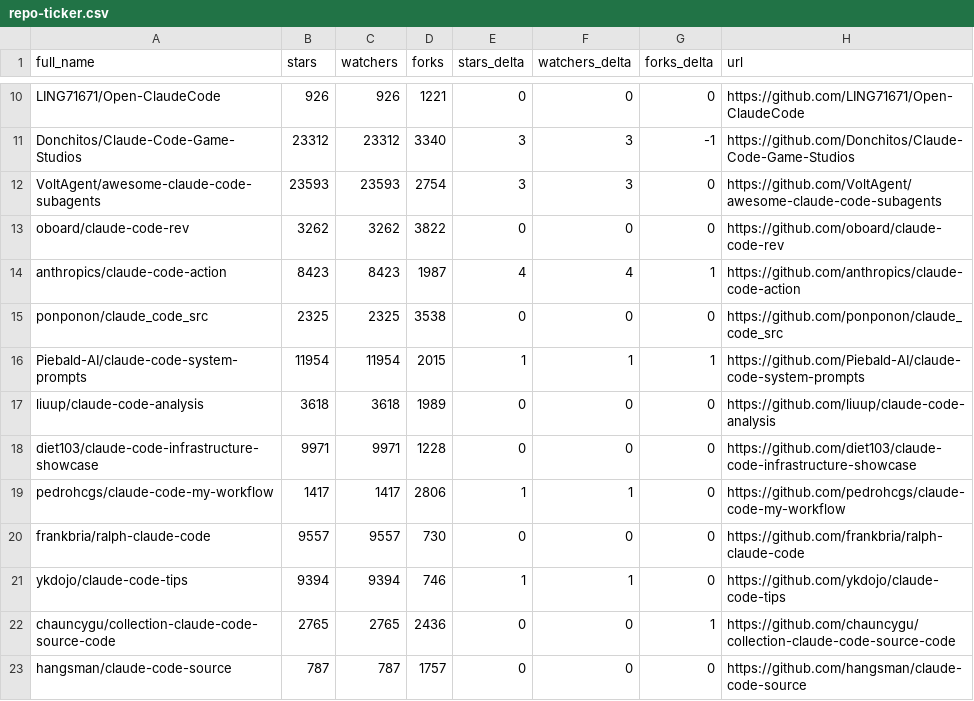
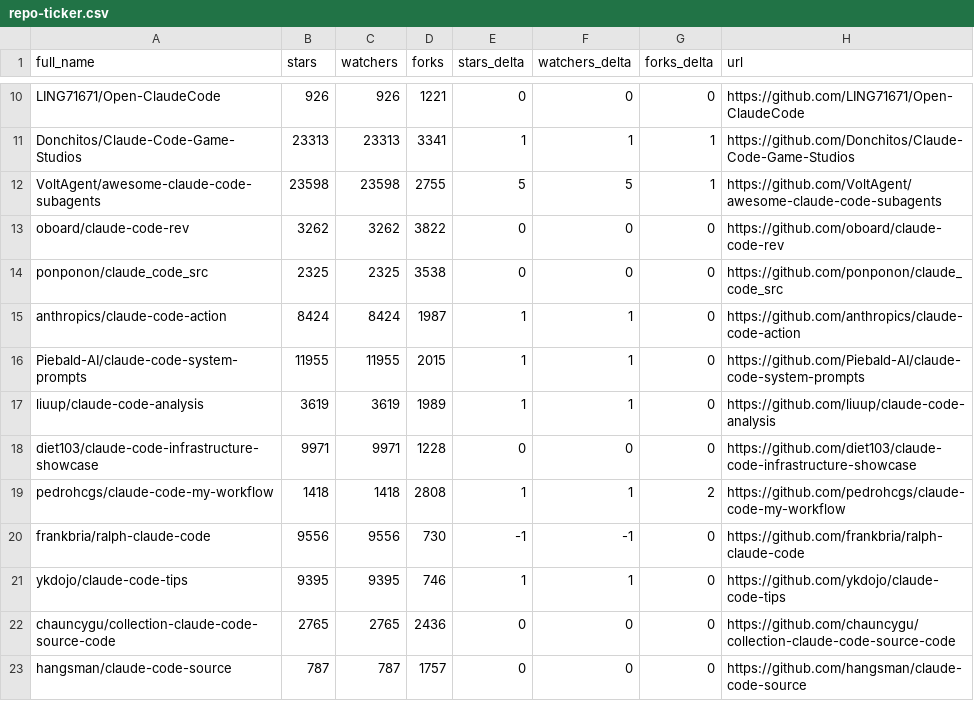
Before and after one commit to Gregnos/awesome-claude-code, a CSV file: data/repo-ticker.csv, drawn as a sheet; only a part is shown, gaps mark what is left out; removed rows and columns are numbered as before the commit, all else as after; the diff covers the shown part only; the diff names each change by its address in the sheet, - before the commit and + after, or states it on an @@ line.

```diff
--- a/data/repo-ticker.csv
+++ b/data/repo-ticker.csv
-B11 (stars): 23312
+B11 (stars): 23313
-C11 (watchers): 23312
+C11 (watchers): 23313
-D11 (forks): 3340
+D11 (forks): 3341
-E11 (stars_delta): 3
+E11 (stars_delta): 1
-F11 (watchers_delta): 3
+F11 (watchers_delta): 1
-G11 (forks_delta): -1
+G11 (forks_delta): 1
-B12 (stars): 23593
+B12 (stars): 23598
-C12 (watchers): 23593
+C12 (watchers): 23598
-D12 (forks): 2754
+D12 (forks): 2755
-E12 (stars_delta): 3
+E12 (stars_delta): 5
-F12 (watchers_delta): 3
+F12 (watchers_delta): 5
-G12 (forks_delta): 0
+G12 (forks_delta): 1
-row 14: anthropics/claude-code-action | 8423 | 8423 | 1987 | 4 | 4 | 1 | https://github.com/anthropics/claude-code-action
+row 15: anthropics/claude-code-action | 8424 | 8424 | 1987 | 1 | 1 | 0 | https://github.com/anthropics/claude-code-action
-B16 (stars): 11954
+B16 (stars): 11955
-C16 (watchers): 11954
+C16 (watchers): 11955
-G16 (forks_delta): 1
+G16 (forks_delta): 0
-B17 (stars): 3618
+B17 (stars): 3619
-C17 (watchers): 3618
+C17 (watchers): 3619
-E17 (stars_delta): 0
+E17 (stars_delta): 1
-F17 (watchers_delta): 0
+F17 (watchers_delta): 1
-B19 (stars): 1417
+B19 (stars): 1418
-C19 (watchers): 1417
+C19 (watchers): 1418
-D19 (forks): 2806
+D19 (forks): 2808
-G19 (forks_delta): 0
+G19 (forks_delta): 2
-B20 (stars): 9557
+B20 (stars): 9556
-C20 (watchers): 9557
+C20 (watchers): 9556
-E20 (stars_delta): 0
+E20 (stars_delta): -1
-F20 (watchers_delta): 0
+F20 (watchers_delta): -1
-B21 (stars): 9394
+B21 (stars): 9395
-C21 (watchers): 9394
+C21 (watchers): 9395
-G22 (forks_delta): 1
+G22 (forks_delta): 0
```
Also changed, not shown: 1 added row, 1 removed row and 135 edited cells elsewhere in this file, 4 other files.
